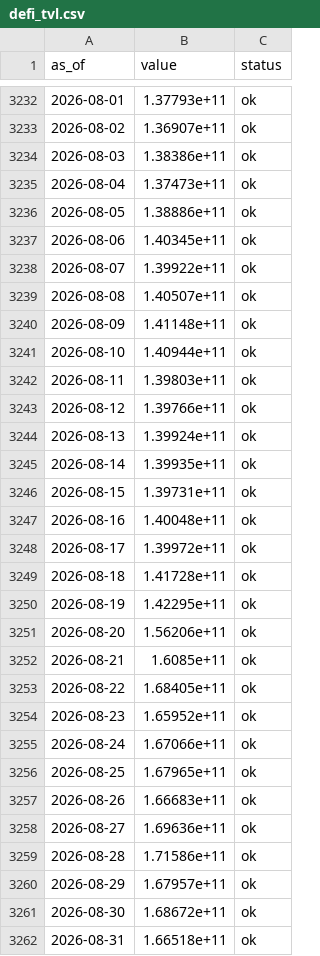
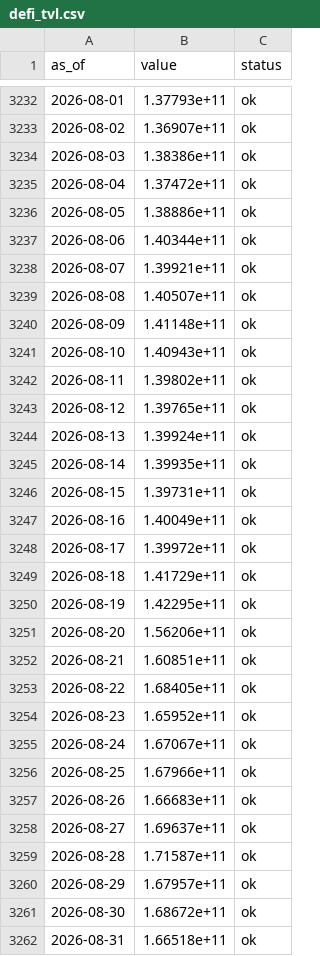
Before and after one commit to dylanlayden/finance-terminal, a CSV file: data/defi_tvl.csv, drawn as a sheet; only a part is shown, gaps mark what is left out; the diff covers the shown part only.

```diff
--- a/data/defi_tvl.csv
+++ b/data/defi_tvl.csv
@@ -3234,11 +3234,11 @@ as_of,value,status
 2026-08-03,1.38386e+11,ok
-2026-08-04,1.37473e+11,ok
+2026-08-04,1.37472e+11,ok
 2026-08-05,1.38886e+11,ok
-2026-08-06,1.40345e+11,ok
-2026-08-07,1.39922e+11,ok
+2026-08-06,1.40344e+11,ok
+2026-08-07,1.39921e+11,ok
 2026-08-08,1.40507e+11,ok
 2026-08-09,1.41148e+11,ok
-2026-08-10,1.40944e+11,ok
-2026-08-11,1.39803e+11,ok
-2026-08-12,1.39766e+11,ok
+2026-08-10,1.40943e+11,ok
+2026-08-11,1.39802e+11,ok
+2026-08-12,1.39765e+11,ok
 2026-08-13,1.39924e+11,ok
@@ -3246,15 +3246,15 @@ as_of,value,status
 2026-08-15,1.39731e+11,ok
-2026-08-16,1.40048e+11,ok
+2026-08-16,1.40049e+11,ok
 2026-08-17,1.39972e+11,ok
-2026-08-18,1.41728e+11,ok
+2026-08-18,1.41729e+11,ok
 2026-08-19,1.42295e+11,ok
 2026-08-20,1.56206e+11,ok
-2026-08-21,1.6085e+11,ok
+2026-08-21,1.60851e+11,ok
 2026-08-22,1.68405e+11,ok
 2026-08-23,1.65952e+11,ok
-2026-08-24,1.67066e+11,ok
-2026-08-25,1.67965e+11,ok
+2026-08-24,1.67067e+11,ok
+2026-08-25,1.67966e+11,ok
 2026-08-26,1.66683e+11,ok
-2026-08-27,1.69636e+11,ok
-2026-08-28,1.71586e+11,ok
+2026-08-27,1.69637e+11,ok
+2026-08-28,1.71587e+11,ok
 2026-08-29,1.67957e+11,ok
```
Also changed, not shown: 1 added row and 31 edited cells elsewhere in this file, data/btc_dominance.csv, data/crypto_market_cap.csv, 20 other files.
